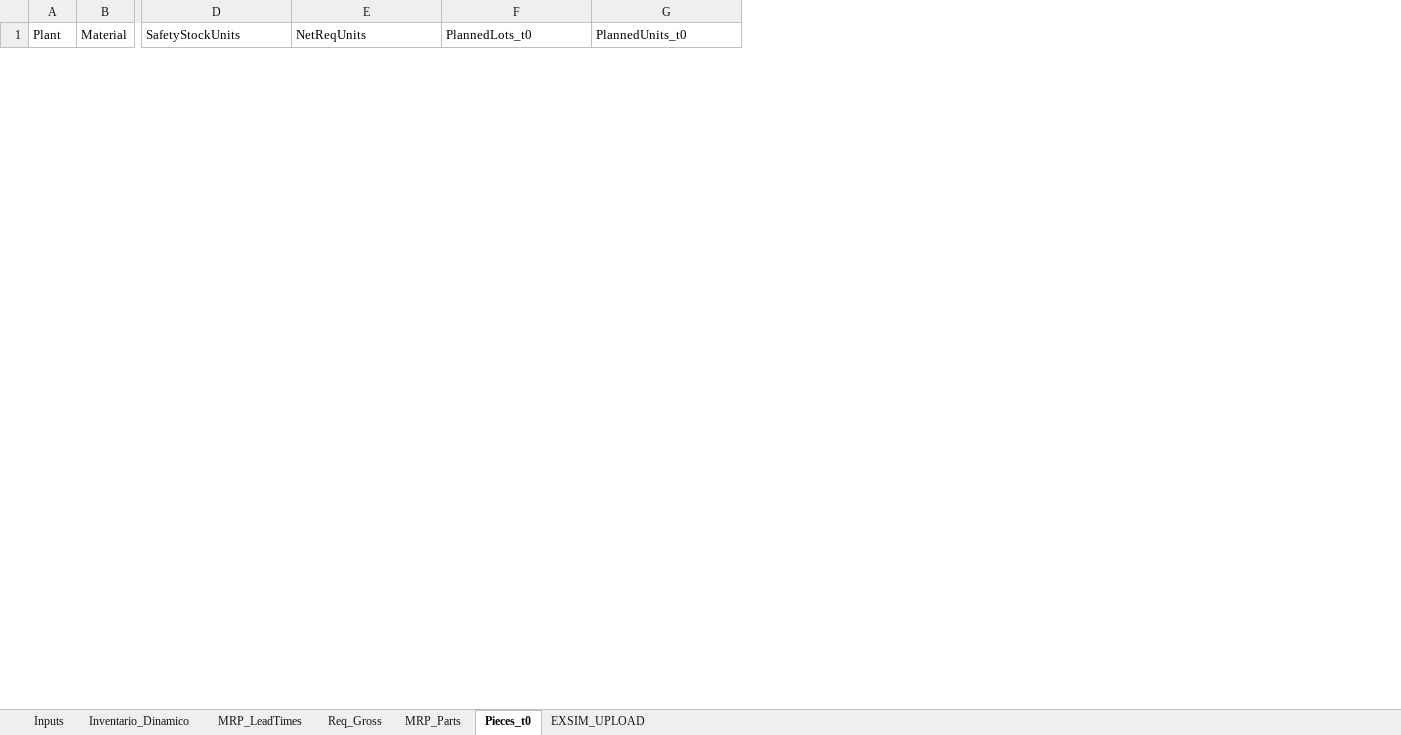
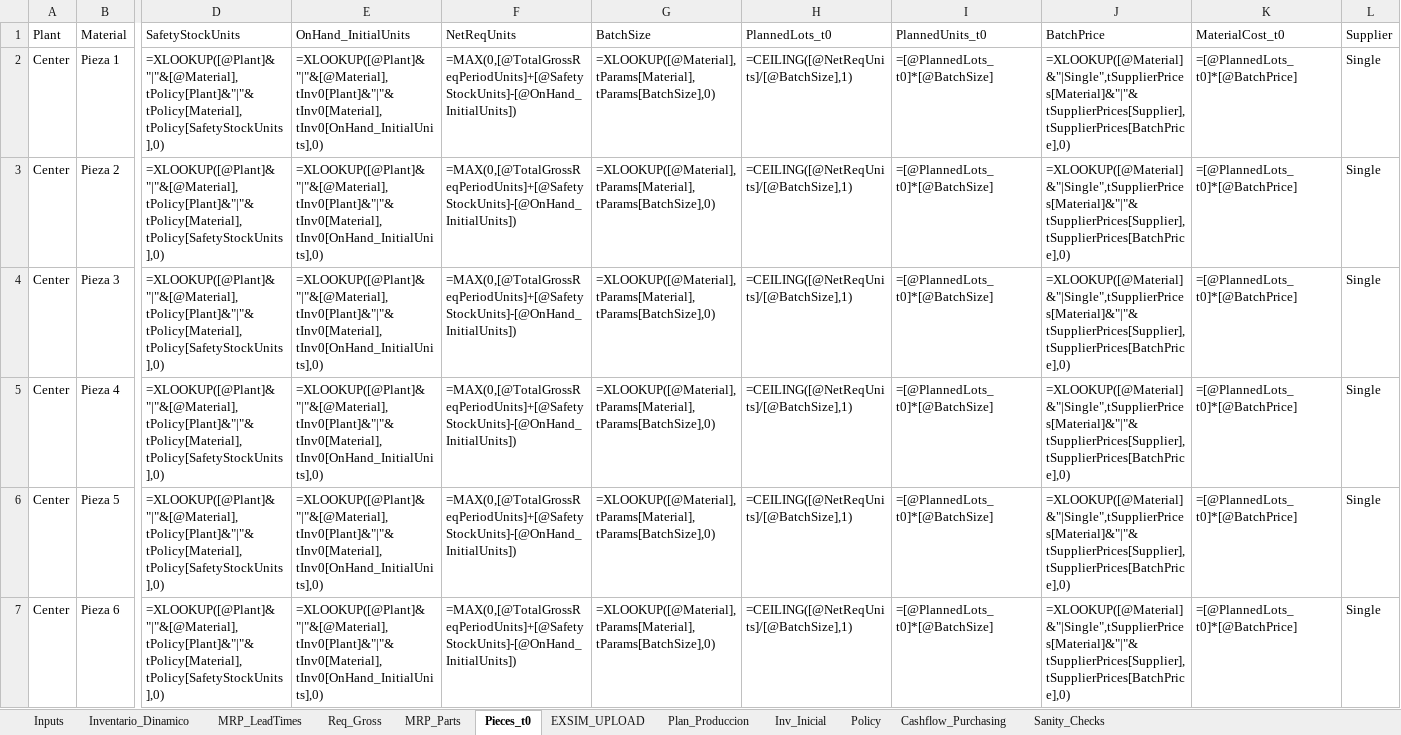
Before and after one commit to albertoquiroga-ctrl/BusinessSim, an Excel workbook: Procurement/EXSIM_Mezquite_Purchasing_CORREGIDO.xlsx, sheet Pieces_t0, drawn as a sheet; only a part is shown, gaps mark what is left out; values as stored, in another font and other column widths than the file's, no borders; formulas without a stored value are shown as written; table styles not drawn; rows hold the shown columns only; the diff covers the shown part only; the diff names each change by its address in the sheet, - before the commit and + after, or states it on an @@ line.

Commit message:
Update EXSIM_Mezquite_Purchasing_CORREGIDO.xlsx with revised data

```diff
--- a/Procurement/EXSIM_Mezquite_Purchasing_CORREGIDO.xlsx (sheet Pieces_t0)
+++ b/Procurement/EXSIM_Mezquite_Purchasing_CORREGIDO.xlsx (sheet Pieces_t0)
+sheet tab: Plan_Produccion
+sheet tab: Inv_Inicial
+sheet tab: Policy
+sheet tab: Cashflow_Purchasing
+sheet tab: Sanity_Checks
+column E (OnHand_InitialUnits), empty
+column G (BatchSize), empty
+column J (BatchPrice), empty
+column K (MaterialCost_t0), empty
+column L (Supplier), empty
+row 2: Center | Pieza 1 | =XLOOKUP([@Plant]&"|"&[@Material],tPolicy[Plant]&"|"&tPolicy[Material],tPolicy[SafetyStockUnits],0) | =XLOOKUP([@Plant]&"|"&[@Material],tInv0[Plant]&"|"&tInv0[Material],tInv0[OnHand_InitialUnits],0) | =MAX(0,[@TotalGrossReqPeriodUnits]+[@SafetyStockUnits]-[@OnHand_InitialUnits]) | =XLOOKUP([@Material],tParams[Material],tParams[BatchSize],0) | =CEILING([@NetReqUnits]/[@BatchSize],1) | =[@PlannedLots_t0]*[@BatchSize] | =XLOOKUP([@Material]&"|Single",tSupplierPrices[Material]&"|"&tSupplierPrices[Supplier],tSupplierPrices[BatchPrice],0) | =[@PlannedLots_t0]*[@BatchPrice] | Single
+row 3: Center | Pieza 2 | =XLOOKUP([@Plant]&"|"&[@Material],tPolicy[Plant]&"|"&tPolicy[Material],tPolicy[SafetyStockUnits],0) | =XLOOKUP([@Plant]&"|"&[@Material],tInv0[Plant]&"|"&tInv0[Material],tInv0[OnHand_InitialUnits],0) | =MAX(0,[@TotalGrossReqPeriodUnits]+[@SafetyStockUnits]-[@OnHand_InitialUnits]) | =XLOOKUP([@Material],tParams[Material],tParams[BatchSize],0) | =CEILING([@NetReqUnits]/[@BatchSize],1) | =[@PlannedLots_t0]*[@BatchSize] | =XLOOKUP([@Material]&"|Single",tSupplierPrices[Material]&"|"&tSupplierPrices[Supplier],tSupplierPrices[BatchPrice],0) | =[@PlannedLots_t0]*[@BatchPrice] | Single
+row 4: Center | Pieza 3 | =XLOOKUP([@Plant]&"|"&[@Material],tPolicy[Plant]&"|"&tPolicy[Material],tPolicy[SafetyStockUnits],0) | =XLOOKUP([@Plant]&"|"&[@Material],tInv0[Plant]&"|"&tInv0[Material],tInv0[OnHand_InitialUnits],0) | =MAX(0,[@TotalGrossReqPeriodUnits]+[@SafetyStockUnits]-[@OnHand_InitialUnits]) | =XLOOKUP([@Material],tParams[Material],tParams[BatchSize],0) | =CEILING([@NetReqUnits]/[@BatchSize],1) | =[@PlannedLots_t0]*[@BatchSize] | =XLOOKUP([@Material]&"|Single",tSupplierPrices[Material]&"|"&tSupplierPrices[Supplier],tSupplierPrices[BatchPrice],0) | =[@PlannedLots_t0]*[@BatchPrice] | Single
+row 5: Center | Pieza 4 | =XLOOKUP([@Plant]&"|"&[@Material],tPolicy[Plant]&"|"&tPolicy[Material],tPolicy[SafetyStockUnits],0) | =XLOOKUP([@Plant]&"|"&[@Material],tInv0[Plant]&"|"&tInv0[Material],tInv0[OnHand_InitialUnits],0) | =MAX(0,[@TotalGrossReqPeriodUnits]+[@SafetyStockUnits]-[@OnHand_InitialUnits]) | =XLOOKUP([@Material],tParams[Material],tParams[BatchSize],0) | =CEILING([@NetReqUnits]/[@BatchSize],1) | =[@PlannedLots_t0]*[@BatchSize] | =XLOOKUP([@Material]&"|Single",tSupplierPrices[Material]&"|"&tSupplierPrices[Supplier],tSupplierPrices[BatchPrice],0) | =[@PlannedLots_t0]*[@BatchPrice] | Single
+row 6: Center | Pieza 5 | =XLOOKUP([@Plant]&"|"&[@Material],tPolicy[Plant]&"|"&tPolicy[Material],tPolicy[SafetyStockUnits],0) | =XLOOKUP([@Plant]&"|"&[@Material],tInv0[Plant]&"|"&tInv0[Material],tInv0[OnHand_InitialUnits],0) | =MAX(0,[@TotalGrossReqPeriodUnits]+[@SafetyStockUnits]-[@OnHand_InitialUnits]) | =XLOOKUP([@Material],tParams[Material],tParams[BatchSize],0) | =CEILING([@NetReqUnits]/[@BatchSize],1) | =[@PlannedLots_t0]*[@BatchSize] | =XLOOKUP([@Material]&"|Single",tSupplierPrices[Material]&"|"&tSupplierPrices[Supplier],tSupplierPrices[BatchPrice],0) | =[@PlannedLots_t0]*[@BatchPrice] | Single
+row 7: Center | Pieza 6 | =XLOOKUP([@Plant]&"|"&[@Material],tPolicy[Plant]&"|"&tPolicy[Material],tPolicy[SafetyStockUnits],0) | =XLOOKUP([@Plant]&"|"&[@Material],tInv0[Plant]&"|"&tInv0[Material],tInv0[OnHand_InitialUnits],0) | =MAX(0,[@TotalGrossReqPeriodUnits]+[@SafetyStockUnits]-[@OnHand_InitialUnits]) | =XLOOKUP([@Material],tParams[Material],tParams[BatchSize],0) | =CEILING([@NetReqUnits]/[@BatchSize],1) | =[@PlannedLots_t0]*[@BatchSize] | =XLOOKUP([@Material]&"|Single",tSupplierPrices[Material]&"|"&tSupplierPrices[Supplier],tSupplierPrices[BatchPrice],0) | =[@PlannedLots_t0]*[@BatchPrice] | Single
```
Also changed, not shown: 6 added rows and 12 removed rows elsewhere in this sheet, sheet Inputs, sheet MRP_Parts, sheet Req_Gross, sheet EXSIM_UPLOAD, sheet MRP_LeadTimes, sheet Inventario_Dinamico.
